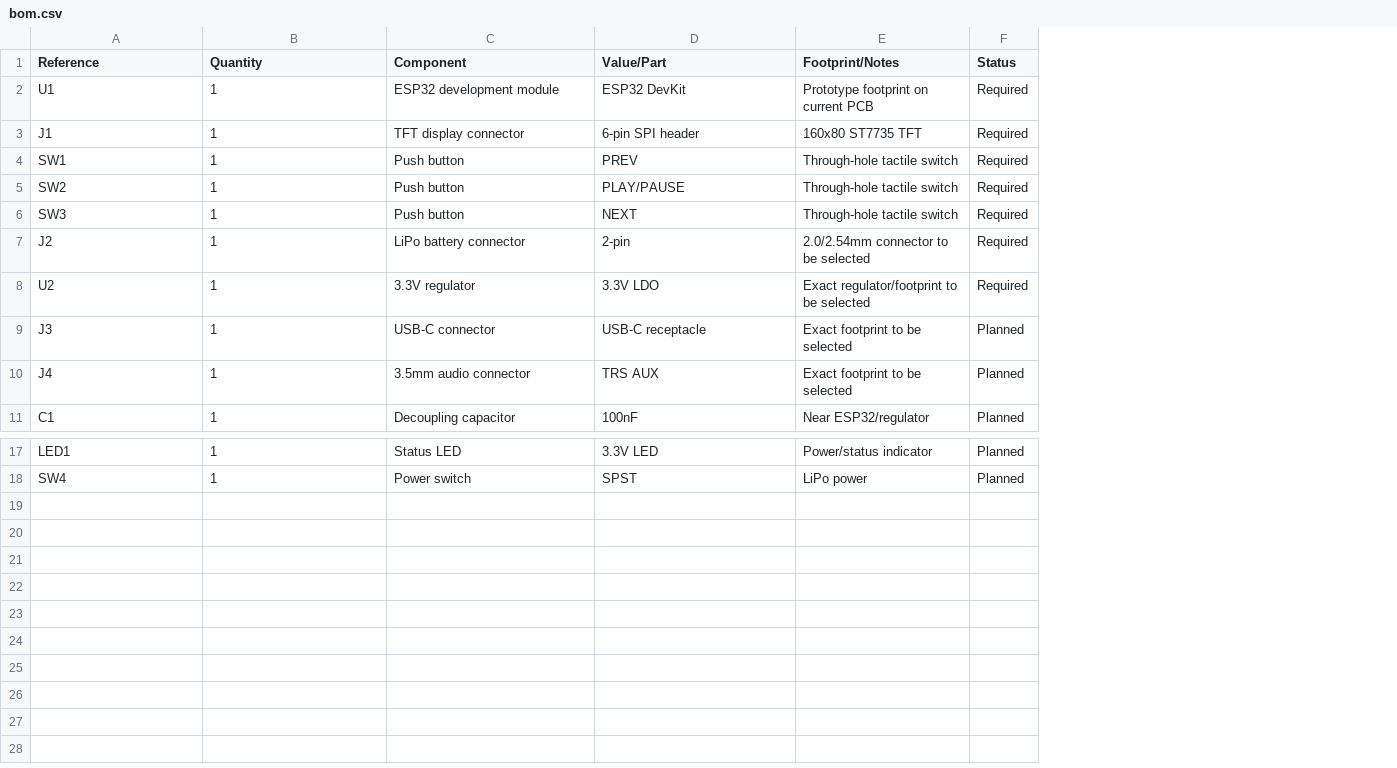
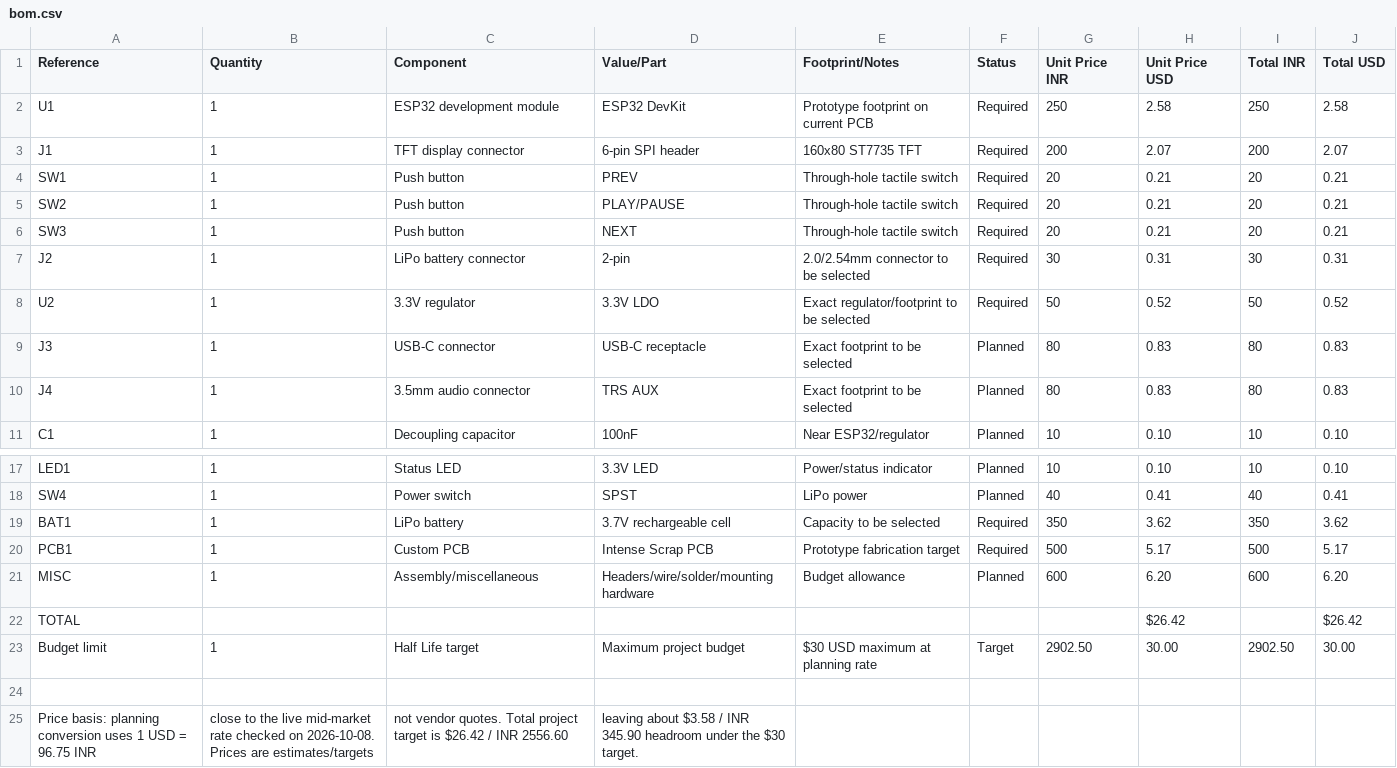
Before and after one commit to mikey-eze/half-first-projects, a CSV file: bom.csv, drawn as a sheet; only a part is shown, gaps mark what is left out; the diff names each change by its address in the sheet, - before the commit and + after, or states it on an @@ line.

Commit message:
Add INR and USD budget targets to BOM

```diff
--- a/bom.csv
+++ b/bom.csv
+column G (Unit Price INR), rows 2-11: 250 | 200 | 20 | 20 | 20 | 30 | 50 | 80 | 80 | 10; rows 17-18: 10 | 40
+column H (Unit Price USD), rows 2-11: 2.58 | 2.07 | 0.21 | 0.21 | 0.21 | 0.31 | 0.52 | 0.83 | 0.83 | 0.10; rows 17-18: 0.10 | 0.41
+column I (Total INR), rows 2-11: 250 | 200 | 20 | 20 | 20 | 30 | 50 | 80 | 80 | 10; rows 17-18: 10 | 40
+column J (Total USD), rows 2-11: 2.58 | 2.07 | 0.21 | 0.21 | 0.21 | 0.31 | 0.52 | 0.83 | 0.83 | 0.10; rows 17-18: 0.10 | 0.41
+row 19: BAT1 | 1 | LiPo battery | 3.7V rechargeable cell | Capacity to be selected | Required | 350 | 3.62 | 350 | 3.62
+row 20: PCB1 | 1 | Custom PCB | Intense Scrap PCB | Prototype fabrication target | Required | 500 | 5.17 | 500 | 5.17
+row 21: MISC | 1 | Assembly/miscellaneous | Headers/wire/solder/mounting hardware | Budget allowance | Planned | 600 | 6.20 | 600 | 6.20
+row 22: TOTAL |  |  |  |  |  |  | $26.42 |  | $26.42
+row 23: Budget limit | 1 | Half Life target | Maximum project budget | $30 USD maximum at planning rate | Target | 2902.50 | 30.00 | 2902.50 | 30.00
+row 24: (empty)
+row 25: Price basis: planning conversion uses 1 USD = 96.75 INR | close to the live mid-market rate checked on 2026-10-08. Prices are estimates/targets | not vendor quotes. Total project target is $26.42 / INR 2556.60 | leaving about $3.58 / INR 345.90 headroom under the $30 target.
```
